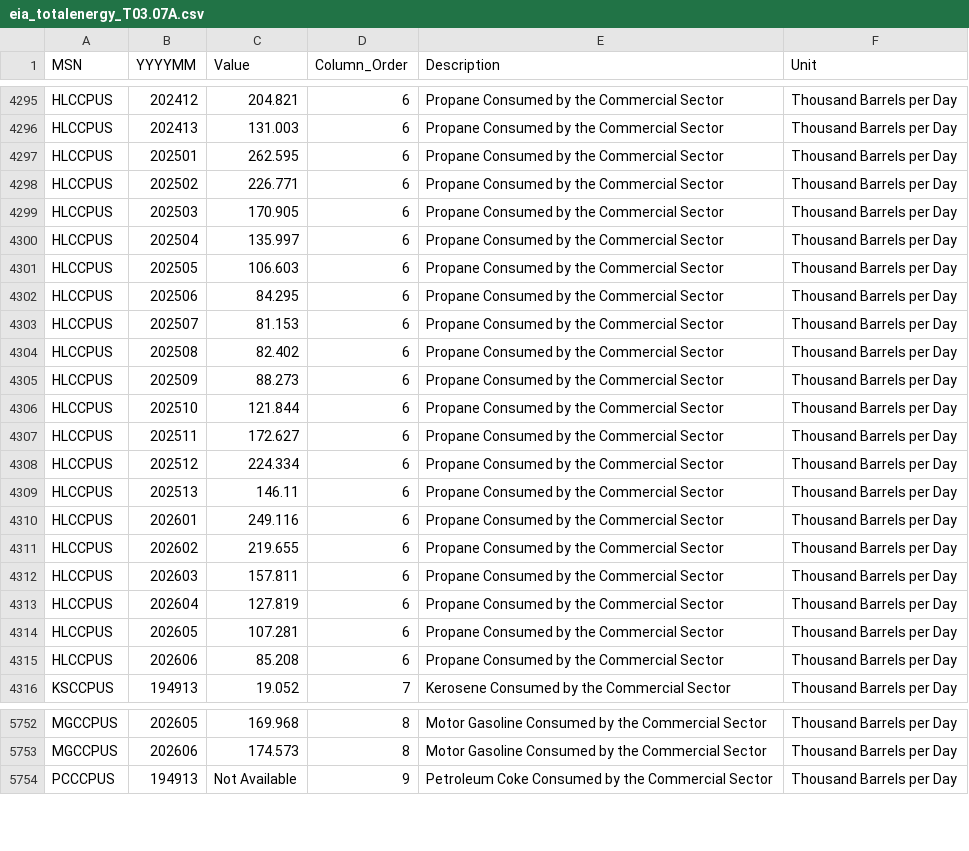
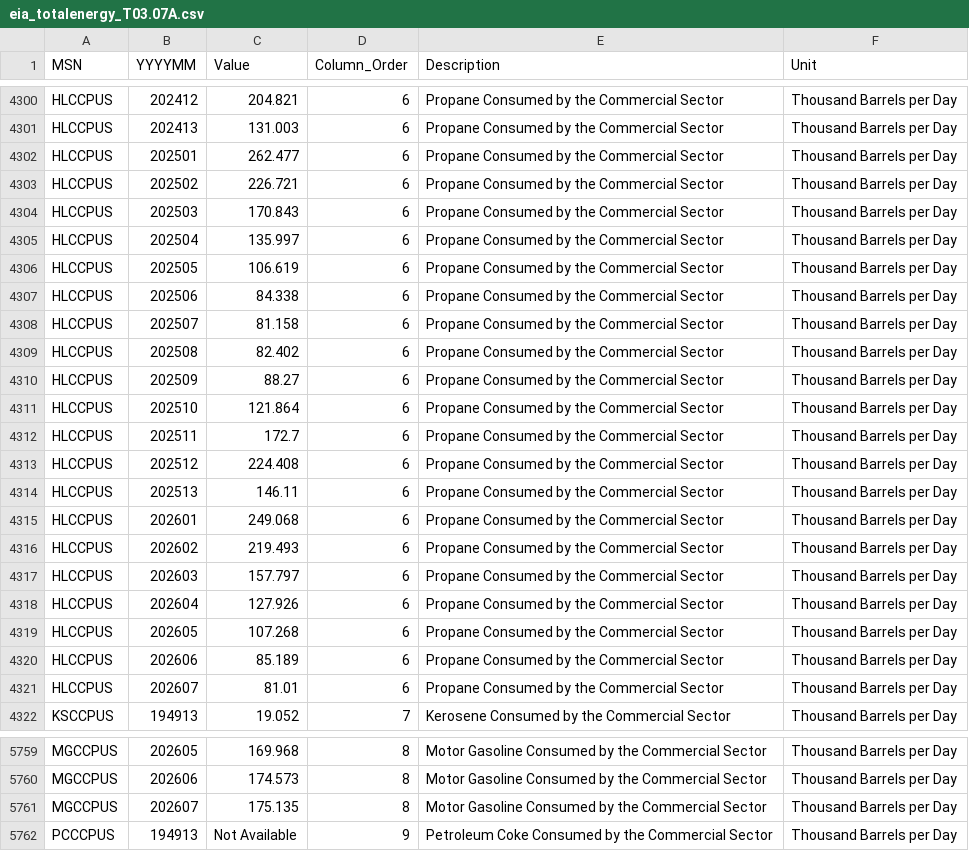
Before and after one commit to matiasputkonen/oljymalli, a CSV file: data/raw/eia_totalenergy_T03.07A.csv, drawn as a sheet; only a part is shown, gaps mark what is left out; the diff covers the shown part only.

```diff
--- a/data/raw/eia_totalenergy_T03.07A.csv
+++ b/data/raw/eia_totalenergy_T03.07A.csv
@@ -4296,21 +4301,22 @@
 "HLCCPUS","202413","131.003","6","Propane Consumed by the Commercial Sector","Thousand Barrels per Day"
-"HLCCPUS","202501","262.595","6","Propane Consumed by the Commercial Sector","Thousand Barrels per Day"
-"HLCCPUS","202502","226.771","6","Propane Consumed by the Commercial Sector","Thousand Barrels per Day"
-"HLCCPUS","202503","170.905","6","Propane Consumed by the Commercial Sector","Thousand Barrels per Day"
+"HLCCPUS","202501","262.477","6","Propane Consumed by the Commercial Sector","Thousand Barrels per Day"
+"HLCCPUS","202502","226.721","6","Propane Consumed by the Commercial Sector","Thousand Barrels per Day"
+"HLCCPUS","202503","170.843","6","Propane Consumed by the Commercial Sector","Thousand Barrels per Day"
 "HLCCPUS","202504","135.997","6","Propane Consumed by the Commercial Sector","Thousand Barrels per Day"
-"HLCCPUS","202505","106.603","6","Propane Consumed by the Commercial Sector","Thousand Barrels per Day"
-"HLCCPUS","202506","84.295","6","Propane Consumed by the Commercial Sector","Thousand Barrels per Day"
-"HLCCPUS","202507","81.153","6","Propane Consumed by the Commercial Sector","Thousand Barrels per Day"
+"HLCCPUS","202505","106.619","6","Propane Consumed by the Commercial Sector","Thousand Barrels per Day"
+"HLCCPUS","202506","84.338","6","Propane Consumed by the Commercial Sector","Thousand Barrels per Day"
+"HLCCPUS","202507","81.158","6","Propane Consumed by the Commercial Sector","Thousand Barrels per Day"
 "HLCCPUS","202508","82.402","6","Propane Consumed by the Commercial Sector","Thousand Barrels per Day"
-"HLCCPUS","202509","88.273","6","Propane Consumed by the Commercial Sector","Thousand Barrels per Day"
-"HLCCPUS","202510","121.844","6","Propane Consumed by the Commercial Sector","Thousand Barrels per Day"
-"HLCCPUS","202511","172.627","6","Propane Consumed by the Commercial Sector","Thousand Barrels per Day"
-"HLCCPUS","202512","224.334","6","Propane Consumed by the Commercial Sector","Thousand Barrels per Day"
+"HLCCPUS","202509","88.27","6","Propane Consumed by the Commercial Sector","Thousand Barrels per Day"
+"HLCCPUS","202510","121.864","6","Propane Consumed by the Commercial Sector","Thousand Barrels per Day"
+"HLCCPUS","202511","172.7","6","Propane Consumed by the Commercial Sector","Thousand Barrels per Day"
+"HLCCPUS","202512","224.408","6","Propane Consumed by the Commercial Sector","Thousand Barrels per Day"
 "HLCCPUS","202513","146.11","6","Propane Consumed by the Commercial Sector","Thousand Barrels per Day"
-"HLCCPUS","202601","249.116","6","Propane Consumed by the Commercial Sector","Thousand Barrels per Day"
-"HLCCPUS","202602","219.655","6","Propane Consumed by the Commercial Sector","Thousand Barrels per Day"
-"HLCCPUS","202603","157.811","6","Propane Consumed by the Commercial Sector","Thousand Barrels per Day"
-"HLCCPUS","202604","127.819","6","Propane Consumed by the Commercial Sector","Thousand Barrels per Day"
-"HLCCPUS","202605","107.281","6","Propane Consumed by the Commercial Sector","Thousand Barrels per Day"
-"HLCCPUS","202606","85.208","6","Propane Consumed by the Commercial Sector","Thousand Barrels per Day"
+"HLCCPUS","202601","249.068","6","Propane Consumed by the Commercial Sector","Thousand Barrels per Day"
+"HLCCPUS","202602","219.493","6","Propane Consumed by the Commercial Sector","Thousand Barrels per Day"
+"HLCCPUS","202603","157.797","6","Propane Consumed by the Commercial Sector","Thousand Barrels per Day"
+"HLCCPUS","202604","127.926","6","Propane Consumed by the Commercial Sector","Thousand Barrels per Day"
+"HLCCPUS","202605","107.268","6","Propane Consumed by the Commercial Sector","Thousand Barrels per Day"
+"HLCCPUS","202606","85.189","6","Propane Consumed by the Commercial Sector","Thousand Barrels per Day"
+"HLCCPUS","202607","81.01","6","Propane Consumed by the Commercial Sector","Thousand Barrels per Day"
 "KSCCPUS","194913","19.052","7","Kerosene Consumed by the Commercial Sector","Thousand Barrels per Day"
@@ -5753,2 +5760,3 @@
 "MGCCPUS","202606","174.573","8","Motor Gasoline Consumed by the Commercial Sector","Thousand Barrels per Day"
+"MGCCPUS","202607","175.135","8","Motor Gasoline Consumed by the Commercial Sector","Thousand Barrels per Day"
 "PCCCPUS","194913","Not Available","9","Petroleum Coke Consumed by the Commercial Sector","Thousand Barrels per Day"
```
Also changed, not shown: 9 added rows and 70 edited cells elsewhere in this file, data/forecast_log.csv, data/panel_monthly.csv, 53 other files.
